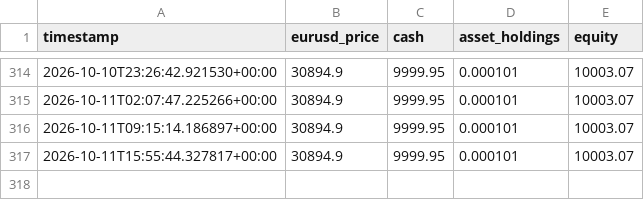
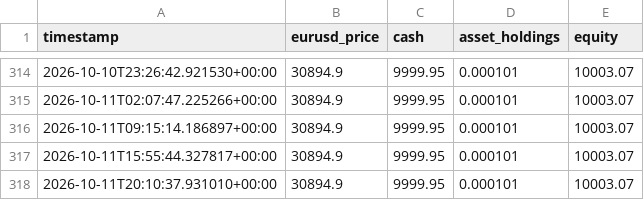
Before and after one commit to SASCilore/jarvistradelikeaboss, a CSV file: state/nasdaq_equity_history.csv, drawn as a sheet; only a part is shown, gaps mark what is left out; the diff names each change by its address in the sheet, - before the commit and + after, or states it on an @@ line.

```diff
--- a/state/nasdaq_equity_history.csv
+++ b/state/nasdaq_equity_history.csv
+row 318: 2026-10-11T20:10:37.931010+00:00 | 30894.9 | 9999.95 | 0.000101 | 10003.07
```
Also changed, not shown: 1 other file.
